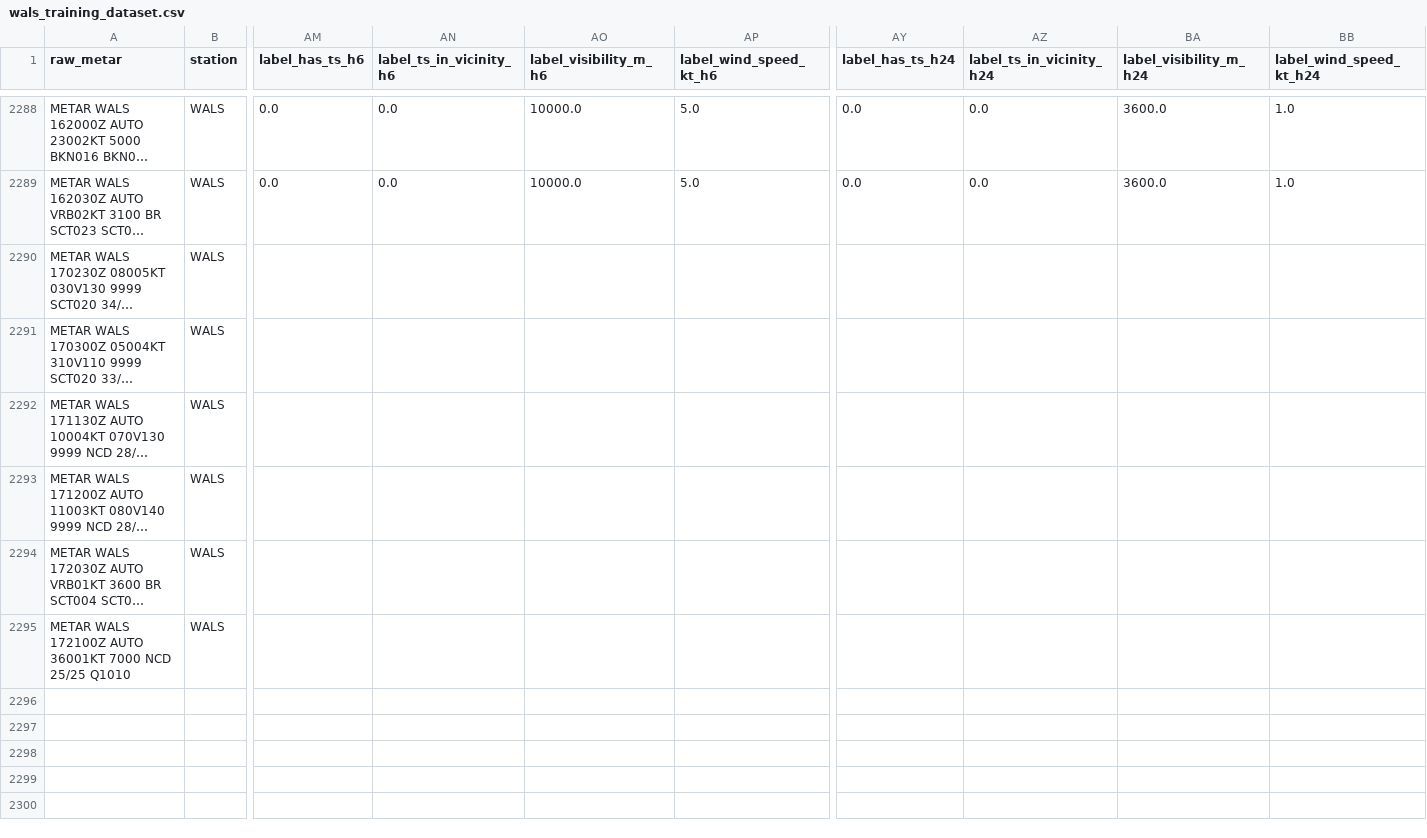
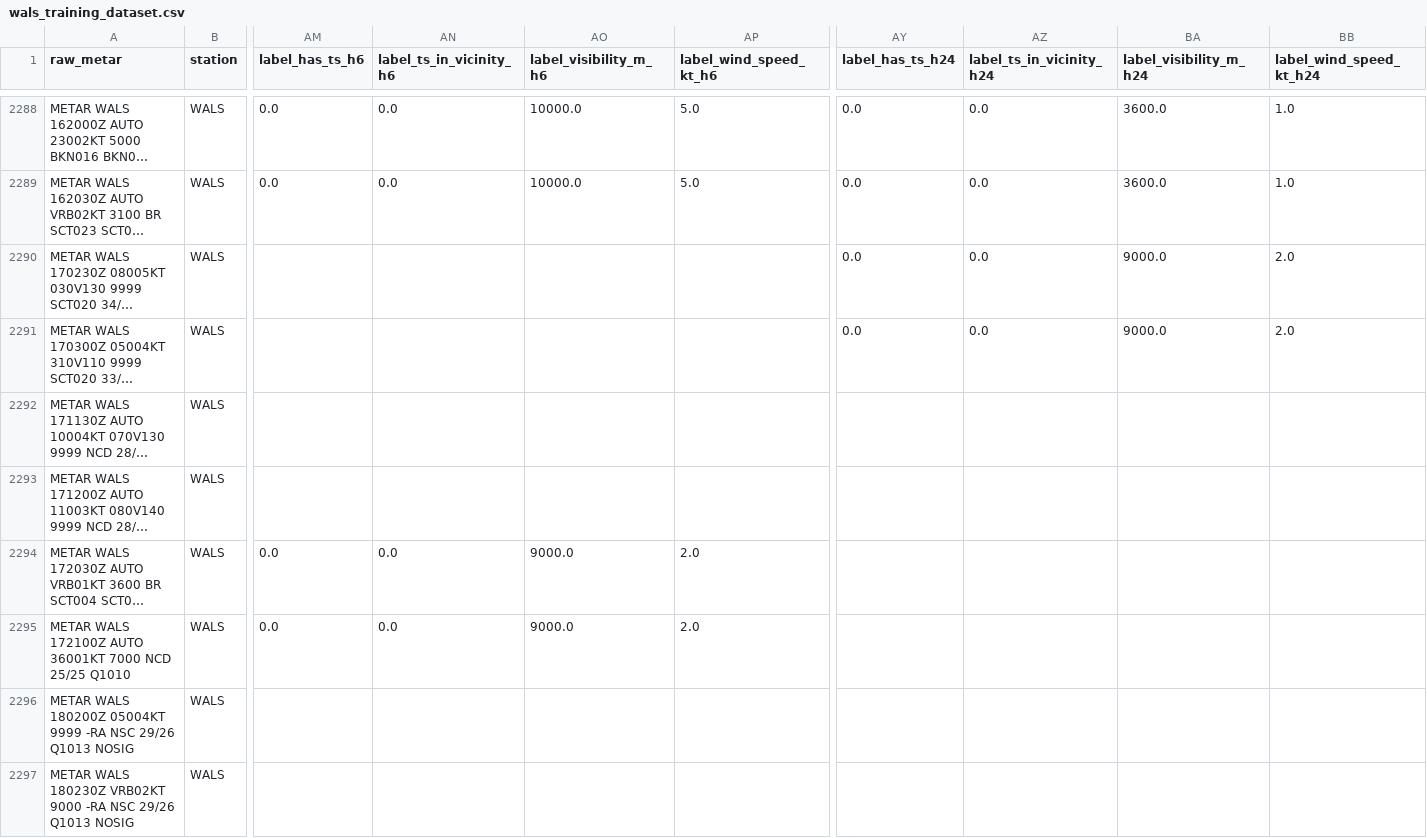
Before and after one commit to ojanzul/bmkg-taf-machinelearning, a CSV file: data/wals_training_dataset.csv, drawn as a sheet; only a part is shown, gaps mark what is left out; long unchanged cells end in …; rows hold the shown columns only; the diff names each change by its address in the sheet, - before the commit and + after, or states it on an @@ line.

```diff
--- a/data/wals_training_dataset.csv
+++ b/data/wals_training_dataset.csv
-AY2290:AY2291 (label_has_ts_h24): (empty)
+AY2290:AY2291 (label_has_ts_h24): 0.0
-AZ2290:AZ2291 (label_ts_in_vicinity_h24): (empty)
+AZ2290:AZ2291 (label_ts_in_vicinity_h24): 0.0
-BA2290:BA2291 (label_visibility_m_h24): (empty)
+BA2290:BA2291 (label_visibility_m_h24): 9000.0
-BB2290:BB2291 (label_wind_speed_kt_h24): (empty)
+BB2290:BB2291 (label_wind_speed_kt_h24): 2.0
-AM2294:AM2295 (label_has_ts_h6): (empty)
+AM2294:AM2295 (label_has_ts_h6): 0.0
-AN2294:AN2295 (label_ts_in_vicinity_h6): (empty)
+AN2294:AN2295 (label_ts_in_vicinity_h6): 0.0
-AO2294:AO2295 (label_visibility_m_h6): (empty)
+AO2294:AO2295 (label_visibility_m_h6): 9000.0
-AP2294:AP2295 (label_wind_speed_kt_h6): (empty)
+AP2294:AP2295 (label_wind_speed_kt_h6): 2.0
+row 2296: METAR WALS 180200Z 05004KT 9999 -RA NSC 29/26 Q1013 NOSIG | WALS
+row 2297: METAR WALS 180230Z VRB02KT 9000 -RA NSC 29/26 Q1013 NOSIG | WALS
```
Also changed, not shown: data/wals_metar_raw_archive.csv, data/wals_metar_structured.csv.
